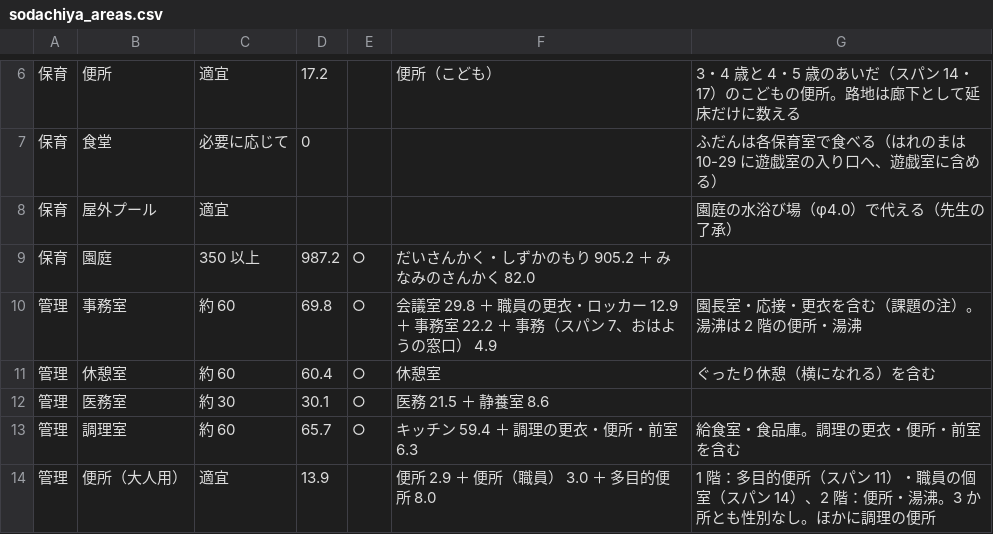
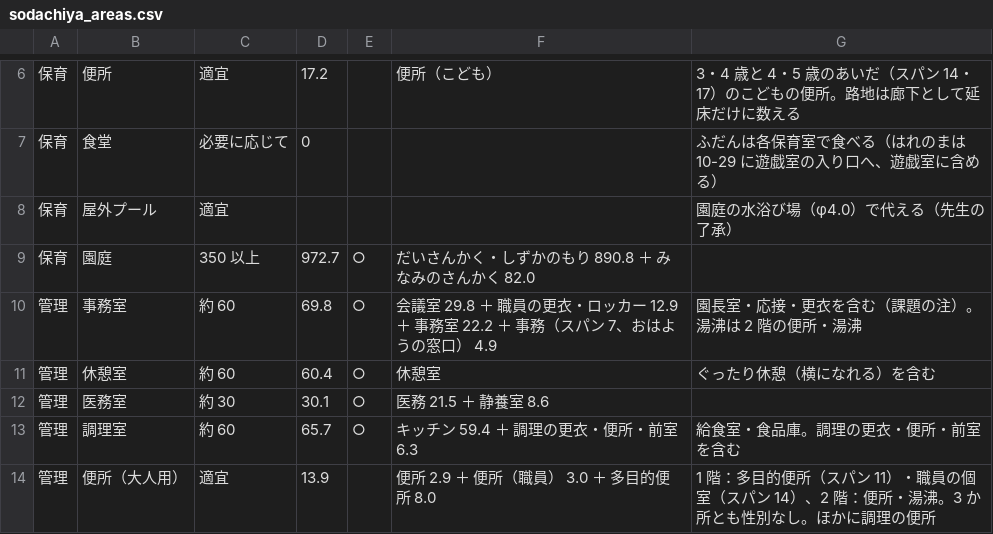
Before and after one commit to kidayasuo/atelier, a CSV file: sodachiya/model/drawings/sodachiya_areas.csv, drawn as a sheet; only a part is shown, gaps mark what is left out.

```diff
--- a/sodachiya/model/drawings/sodachiya_areas.csv
+++ b/sodachiya/model/drawings/sodachiya_areas.csv
@@ -8,3 +8,3 @@
 保育,屋外プール,適宜,,,,園庭の水浴び場（φ4.0）で代える（先生の了承）
-保育,園庭,350 以上,987.2,○,だいさんかく・しずかのもり 905.2 ＋ みなみのさんかく 82.0,
+保育,園庭,350 以上,972.7,○,だいさんかく・しずかのもり 890.8 ＋ みなみのさんかく 82.0,
 管理,事務室,約 60,69.8,○,会議室 29.8 ＋ 職員の更衣・ロッカー 12.9 ＋ 事務室 22.2 ＋ 事務（スパン 7、おはようの窓口） 4.9,園長室・応接・更衣を含む（課題の注）。湯沸は 2 階の便所・湯沸
```
Also changed, not shown: 48 other files.
